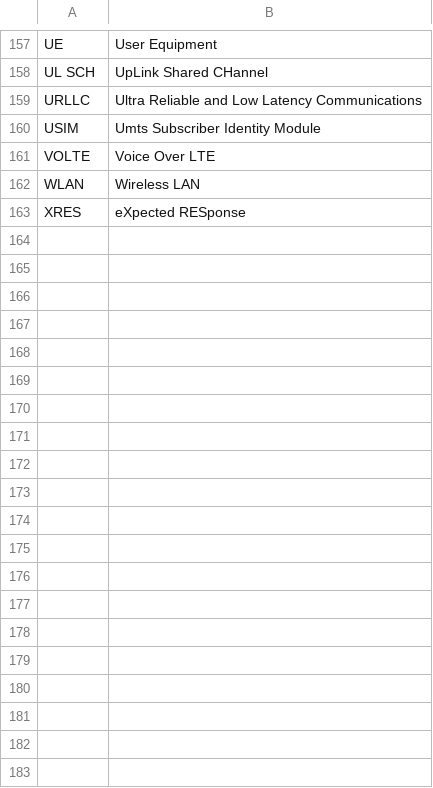
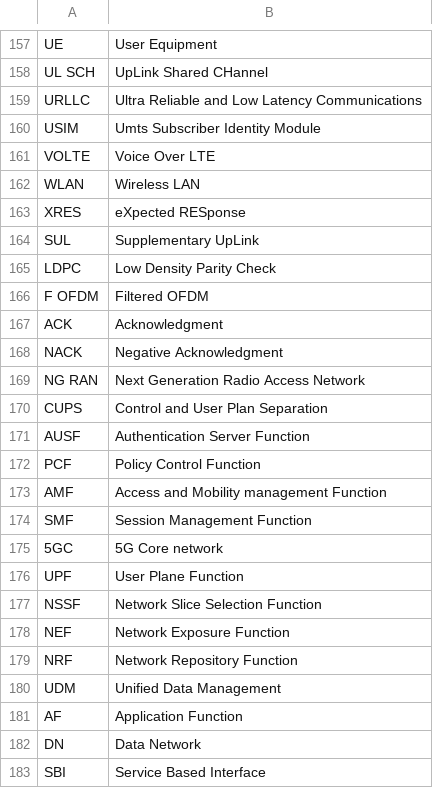
Before and after one commit to belliriccardo/acronym-helper, a CSV file: acronimi.csv, drawn as a sheet; only a part is shown, gaps mark what is left out; the diff covers the shown part only.

```diff
--- a/acronimi.csv
+++ b/acronimi.csv
@@ -163 +163,21 @@ WLAN,Wireless LAN
 XRES,eXpected RESponse
+SUL,Supplementary UpLink
+LDPC,Low Density Parity Check
+F OFDM,Filtered OFDM
+ACK,Acknowledgment
+NACK,Negative Acknowledgment
+NG RAN,Next Generation Radio Access Network
+CUPS,Control and User Plan Separation
+AUSF,Authentication Server Function
+PCF,Policy Control Function
+AMF,Access and Mobility management Function
+SMF,Session Management Function
+5GC,5G Core network
+UPF,User Plane Function
+NSSF,Network Slice Selection Function
+NEF,Network Exposure Function
+NRF,Network Repository Function
+UDM,Unified Data Management
+AF,Application Function
+DN,Data Network
+SBI,Service Based Interface
```
Also changed, not shown: 25 added rows elsewhere in this file, 1 other file.
